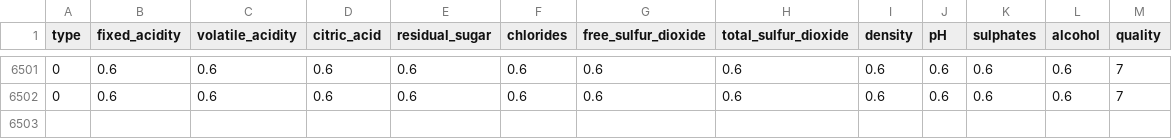
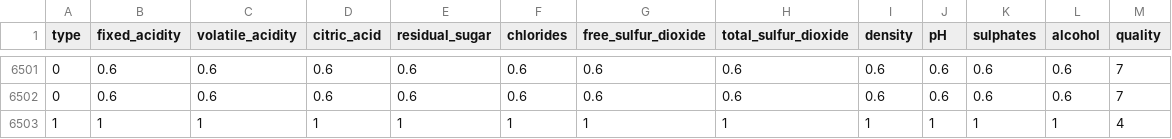
Before and after one commit to mchua004/WineQualityMLProject, a CSV file: lib/data/winequality-flask.csv, drawn as a sheet; only a part is shown, gaps mark what is left out; the diff names each change by its address in the sheet, - before the commit and + after, or states it on an @@ line.

```diff
--- a/lib/data/winequality-flask.csv
+++ b/lib/data/winequality-flask.csv
+row 6503: 1 | 1 | 1 | 1 | 1 | 1 | 1 | 1 | 1 | 1 | 1 | 1 | 4
```
Also changed, not shown: 1 other file.
